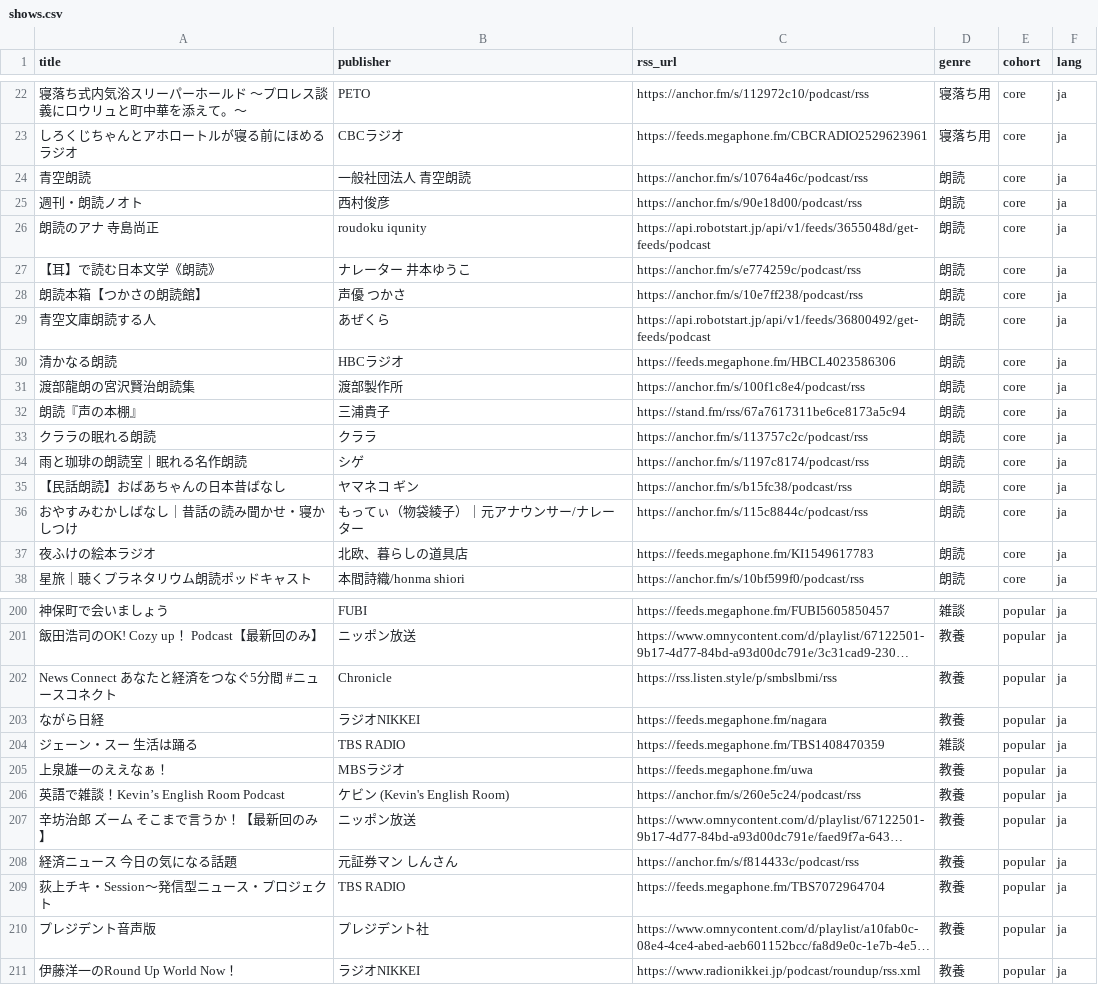
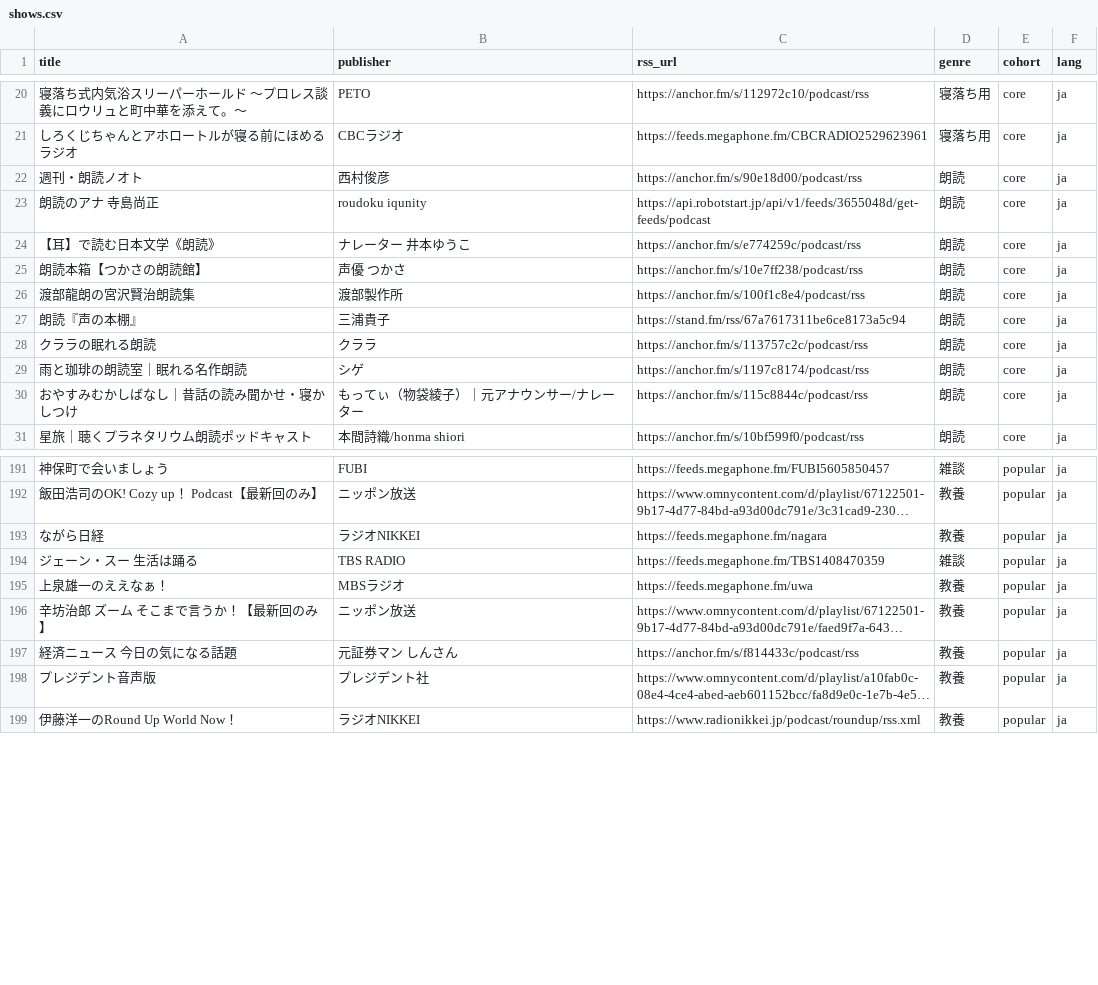
Before and after one commit to akizomo/neochi..., a CSV file: data/shows.csv, drawn as a sheet; only a part is shown, gaps mark what is left out; long unchanged cells end in …; the diff covers the shown part only; the diff names each change by its address in the sheet, - before the commit and + after, or states it on an @@ line.

```diff
--- a/data/shows.csv
+++ b/data/shows.csv
-row 24: 青空朗読 | 一般社団法人 青空朗読 | https://anchor.fm/s/10764a46c/podcast/rss | 朗読 | core | ja
-row 29: 青空文庫朗読する人 | あぜくら | https://api.robotstart.jp/api/v1/feeds/36800492/get-feeds/podcast | 朗読 | core | ja
-row 30: 清かなる朗読 | HBCラジオ | https://feeds.megaphone.fm/HBCL4023586306 | 朗読 | core | ja
-row 35: 【民話朗読】おばあちゃんの日本昔ばなし | ヤマネコ ギン | https://anchor.fm/s/b15fc38/podcast/rss | 朗読 | core | ja
-row 37: 夜ふけの絵本ラジオ | 北欧、暮らしの道具店 | https://feeds.megaphone.fm/KI1549617783 | 朗読 | core | ja
-row 202: News Connect あなたと経済をつなぐ5分間 #ニュースコネクト | Chronicle | https://rss.listen.style/p/smbslbmi/rss | 教養 | popular | ja
-row 206: 英語で雑談！Kevin’s English Room Podcast | ケビン (Kevin's English Room) | https://anchor.fm/s/260e5c24/podcast/rss | 教養 | popular | ja
-row 209: 荻上チキ・Session～発信型ニュース・プロジェクト | TBS RADIO | https://feeds.megaphone.fm/TBS7072964704 | 教養 | popular | ja
```
Also changed, not shown: 12 removed rows elsewhere in this file, data/priority_new_top.csv, data/priority_tier1.csv.
